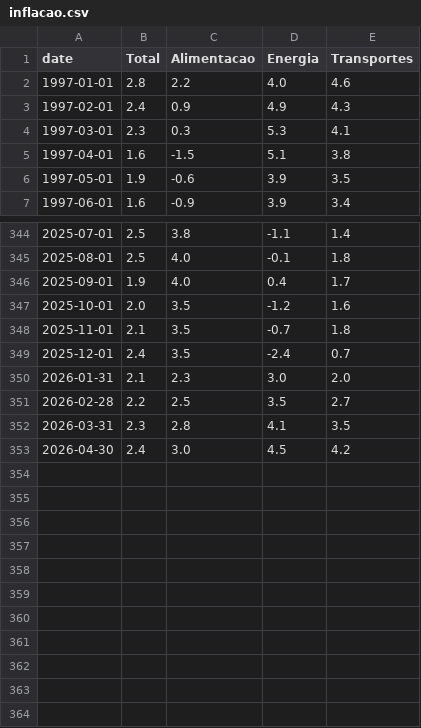
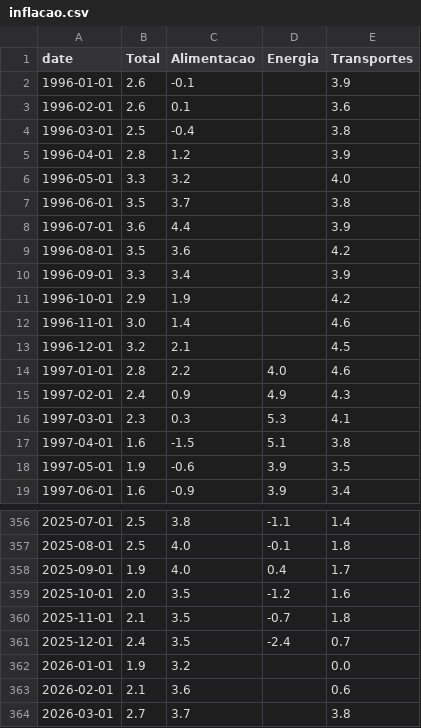
Before and after one commit to Luismpso/SVDC2, a CSV file: data/processed/inflacao.csv, drawn as a sheet; only a part is shown, gaps mark what is left out.

```diff
--- a/data/processed/inflacao.csv
+++ b/data/processed/inflacao.csv
@@ -1,2 +1,14 @@
 date,Total,Alimentacao,Energia,Transportes
+1996-01-01,2.6,-0.1,,3.9
+1996-02-01,2.6,0.1,,3.6
+1996-03-01,2.5,-0.4,,3.8
+1996-04-01,2.8,1.2,,3.9
+1996-05-01,3.3,3.2,,4.0
+1996-06-01,3.5,3.7,,3.8
+1996-07-01,3.6,4.4,,3.9
+1996-08-01,3.5,3.6,,4.2
+1996-09-01,3.3,3.4,,3.9
+1996-10-01,2.9,1.9,,4.2
+1996-11-01,3.0,1.4,,4.6
+1996-12-01,3.2,2.1,,4.5
 1997-01-01,2.8,2.2,4.0,4.6
@@ -349,5 +361,4 @@ date,Total,Alimentacao,Energia,Transportes
 2025-12-01,2.4,3.5,-2.4,0.7
-2026-01-31,2.1,2.3,3.0,2.0
-2026-02-28,2.2,2.5,3.5,2.7
-2026-03-31,2.3,2.8,4.1,3.5
-2026-04-30,2.4,3.0,4.5,4.2
+2026-01-01,1.9,3.2,,0.0
+2026-02-01,2.1,3.6,,0.6
+2026-03-01,2.7,3.7,,3.8
```
Also changed, not shown: data/processed/chokepoints.csv, 19 other files.
